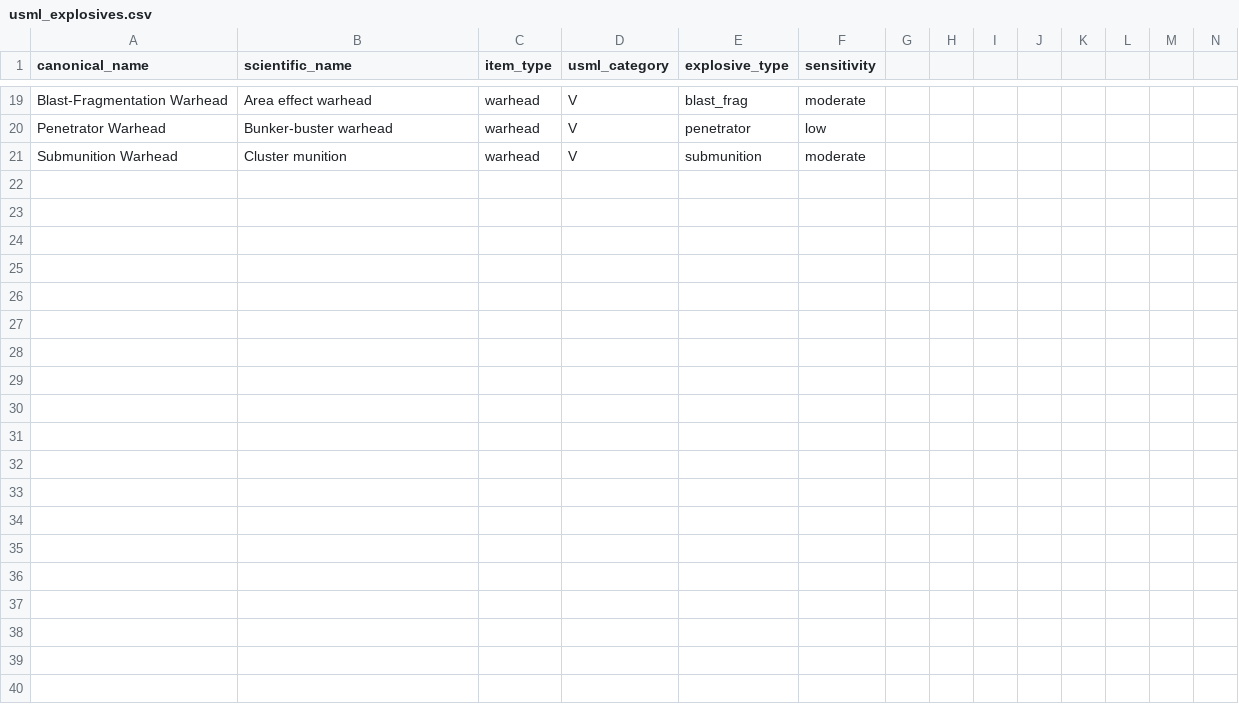
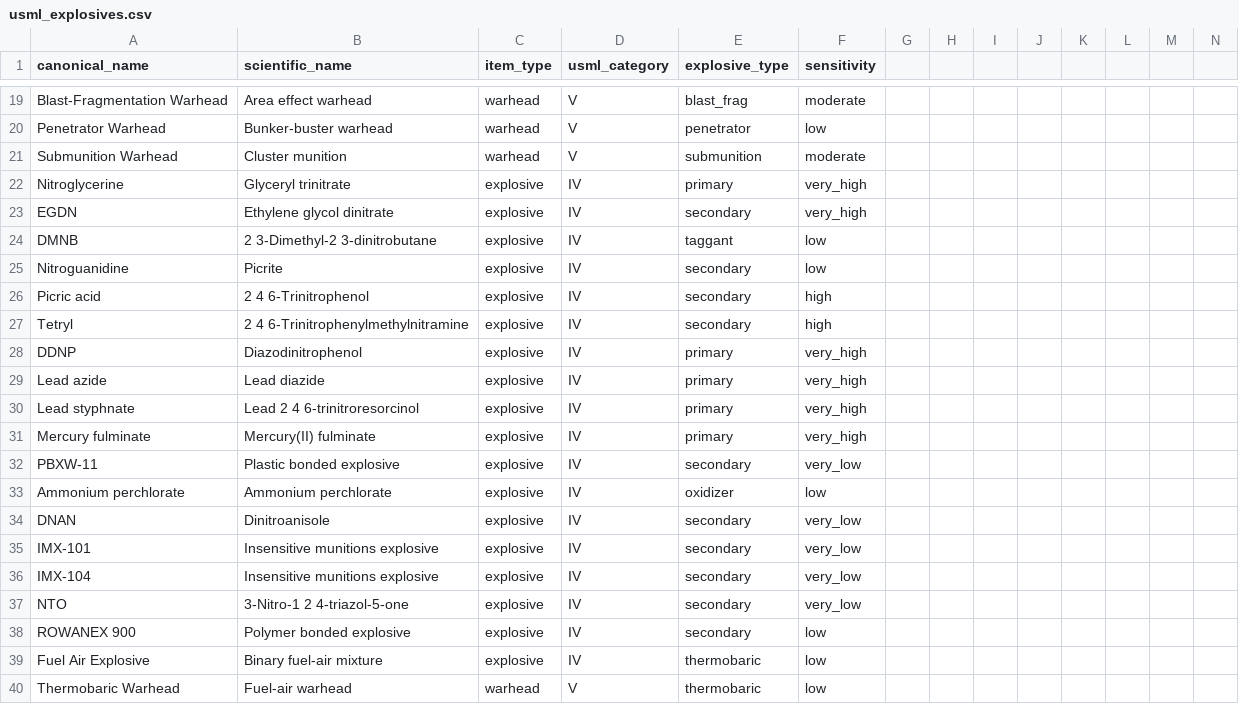
Before and after one commit to BenjaminHorrigan/lightning, a CSV file: data/sources/usml_explosives.csv, drawn as a sheet; only a part is shown, gaps mark what is left out; rows hold the shown columns only; the diff names each change by its address in the sheet, - before the commit and + after, or states it on an @@ line.

```diff
--- a/data/sources/usml_explosives.csv
+++ b/data/sources/usml_explosives.csv
+row 22: Nitroglycerine | Glyceryl trinitrate | explosive | IV | primary | very_high
+row 23: EGDN | Ethylene glycol dinitrate | explosive | IV | secondary | very_high
+row 24: DMNB | 2 3-Dimethyl-2 3-dinitrobutane | explosive | IV | taggant | low
+row 25: Nitroguanidine | Picrite | explosive | IV | secondary | low
+row 26: Picric acid | 2 4 6-Trinitrophenol | explosive | IV | secondary | high
+row 27: Tetryl | 2 4 6-Trinitrophenylmethylnitramine | explosive | IV | secondary | high
+row 28: DDNP | Diazodinitrophenol | explosive | IV | primary | very_high
+row 29: Lead azide | Lead diazide | explosive | IV | primary | very_high
+row 30: Lead styphnate | Lead 2 4 6-trinitroresorcinol | explosive | IV | primary | very_high
+row 31: Mercury fulminate | Mercury(II) fulminate | explosive | IV | primary | very_high
+row 32: PBXW-11 | Plastic bonded explosive | explosive | IV | secondary | very_low
+row 33: Ammonium perchlorate | Ammonium perchlorate | explosive | IV | oxidizer | low
+row 34: DNAN | Dinitroanisole | explosive | IV | secondary | very_low
+row 35: IMX-101 | Insensitive munitions explosive | explosive | IV | secondary | very_low
+row 36: IMX-104 | Insensitive munitions explosive | explosive | IV | secondary | very_low
+row 37: NTO | 3-Nitro-1 2 4-triazol-5-one | explosive | IV | secondary | very_low
+row 38: ROWANEX 900 | Polymer bonded explosive | explosive | IV | secondary | low
+row 39: Fuel Air Explosive | Binary fuel-air mixture | explosive | IV | thermobaric | low
+row 40: Thermobaric Warhead | Fuel-air warhead | warhead | V | thermobaric | low
```
Also changed, not shown: data/sources/australia_group_biological.csv, data/sources/bis_ai_compute.csv, 15 other files.
